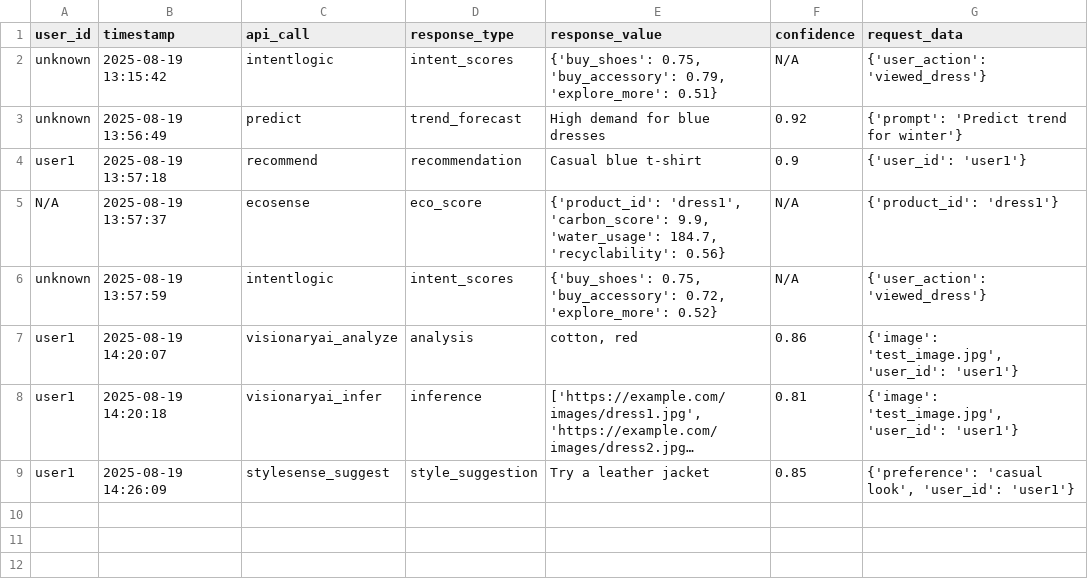
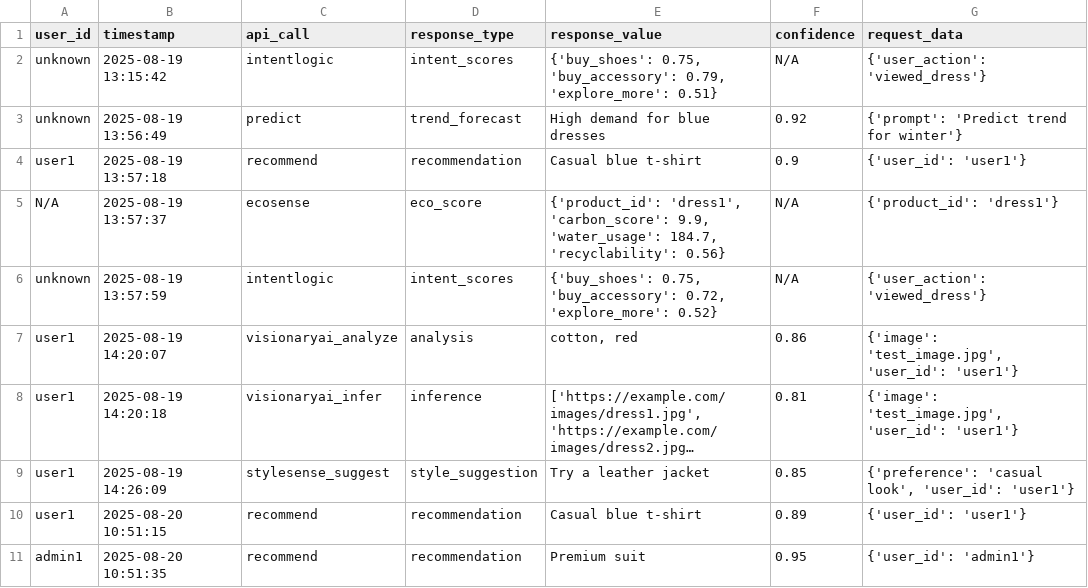
Before and after one commit to San-infinityai/InfinityStyleVerse, a CSV file: data/logs/infinitybrain_logs.csv, drawn as a sheet; long unchanged cells end in …; the diff names each change by its address in the sheet, - before the commit and + after, or states it on an @@ line.

```diff
--- a/data/logs/infinitybrain_logs.csv
+++ b/data/logs/infinitybrain_logs.csv
+row 10: user1 | 2025-08-20 10:51:15 | recommend | recommendation | Casual blue t-shirt | 0.89 | {'user_id': 'user1'}
+row 11: admin1 | 2025-08-20 10:51:35 | recommend | recommendation | Premium suit | 0.95 | {'user_id': 'admin1'}
```
Also changed, not shown: 2 other files.
